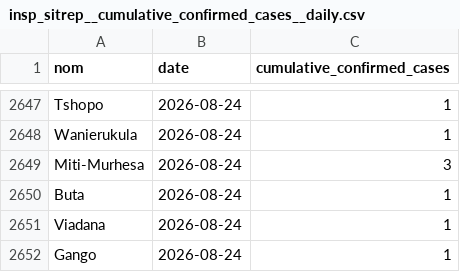
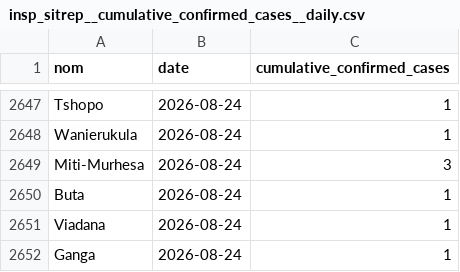
Before and after one commit to INRB-UMIE/BDBV2026-Data, a CSV file: data/insp_sitrep/processed/insp_sitrep__cumulative_confirmed_cases__daily.csv, drawn as a sheet; only a part is shown, gaps mark what is left out.

Commit message:
correct error with name 'Ganga'

```diff
--- a/data/insp_sitrep/processed/insp_sitrep__cumulative_confirmed_cases__daily.csv
+++ b/data/insp_sitrep/processed/insp_sitrep__cumulative_confirmed_cases__daily.csv
@@ -2651,2 +2651,2 @@ Buta,2026-08-24,1
 Viadana,2026-08-24,1
-Gango,2026-08-24,1
+Ganga,2026-08-24,1
```
